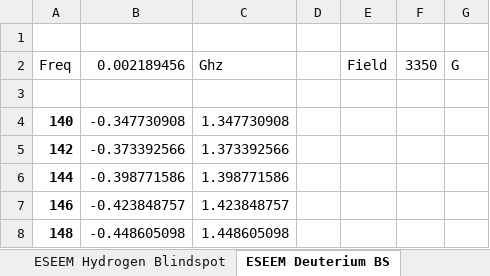
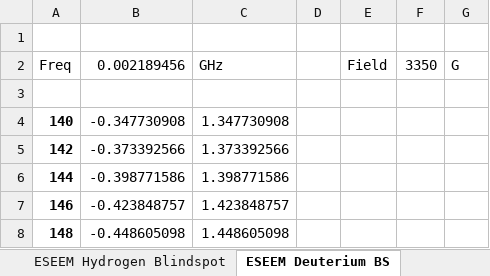
Before and after one commit to SaxenaLab/Copper, an Excel workbook: ESEEM_d1_calculation.xlsx, sheet ESEEM Deuterium BS, drawn as a sheet; only a part is shown; values as stored, in another font and other column widths than the file's, no borders; the diff names each change by its address in the sheet, - before the commit and + after, or states it on an @@ line.

Commit message:
Add files via upload

```diff
--- a/ESEEM_d1_calculation.xlsx (sheet ESEEM Deuterium BS)
+++ b/ESEEM_d1_calculation.xlsx (sheet ESEEM Deuterium BS)
-C2: Ghz
+C2: GHz
```
Also changed, not shown: sheet ESEEM Hydrogen Blindspot.
